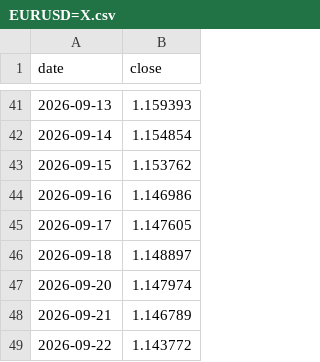
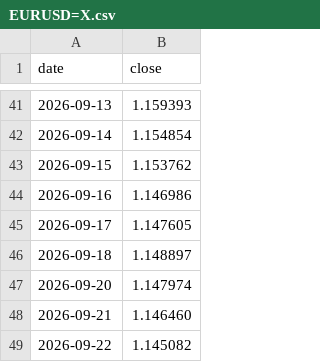
Before and after one commit to fedegarlo/trader, a CSV file: data/prices/EURUSD=X.csv, drawn as a sheet; only a part is shown, gaps mark what is left out.

```diff
--- a/data/prices/EURUSD=X.csv
+++ b/data/prices/EURUSD=X.csv
@@ -47,3 +47,3 @@ date,close
 2026-09-20,1.147974
-2026-09-21,1.146789
-2026-09-22,1.143772
+2026-09-21,1.146460
+2026-09-22,1.145082
```
Also changed, not shown: data/prices/AMD.csv, data/prices/ASML.csv, 19 other files.
